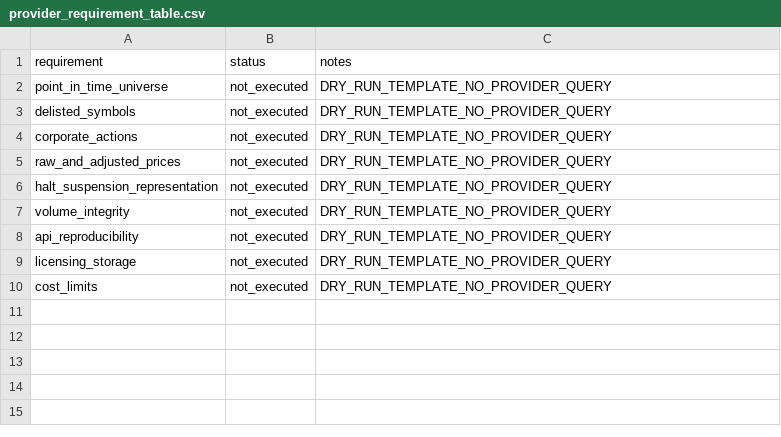
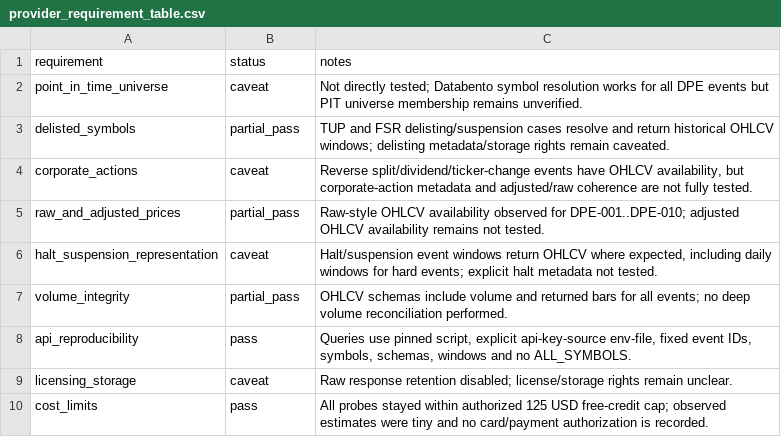
Before and after one commit to PerfectPoH/adaptive-equity-trading-lab, a CSV file: experiments/provider_evaluations/databento_equities_historical_20260517/provider_requirement_table.csv, drawn as a sheet.

Commit message:
Record Databento controlled full-panel evaluation

```diff
--- a/experiments/provider_evaluations/databento_equities_historical_20260517/provider_requirement_table.csv
+++ b/experiments/provider_evaluations/databento_equities_historical_20260517/provider_requirement_table.csv
@@ -1,10 +1,10 @@
 requirement,status,notes
-point_in_time_universe,not_executed,DRY_RUN_TEMPLATE_NO_PROVIDER_QUERY
-delisted_symbols,not_executed,DRY_RUN_TEMPLATE_NO_PROVIDER_QUERY
-corporate_actions,not_executed,DRY_RUN_TEMPLATE_NO_PROVIDER_QUERY
-raw_and_adjusted_prices,not_executed,DRY_RUN_TEMPLATE_NO_PROVIDER_QUERY
-halt_suspension_representation,not_executed,DRY_RUN_TEMPLATE_NO_PROVIDER_QUERY
-volume_integrity,not_executed,DRY_RUN_TEMPLATE_NO_PROVIDER_QUERY
-api_reproducibility,not_executed,DRY_RUN_TEMPLATE_NO_PROVIDER_QUERY
-licensing_storage,not_executed,DRY_RUN_TEMPLATE_NO_PROVIDER_QUERY
-cost_limits,not_executed,DRY_RUN_TEMPLATE_NO_PROVIDER_QUERY
+point_in_time_universe,caveat,Not directly tested; Databento symbol resolution works for all DPE events but PIT universe membership remains unverified.
+delisted_symbols,partial_pass,TUP and FSR delisting/suspension cases resolve and return historical OHLCV windows; delisting metadata/storage rights remain caveated.
+corporate_actions,caveat,"Reverse split/dividend/ticker-change events have OHLCV availability, but corporate-action metadata and adjusted/raw coherence are not fully tested."
+raw_and_adjusted_prices,partial_pass,Raw-style OHLCV availability observed for DPE-001..DPE-010; adjusted OHLCV availability remains not tested.
+halt_suspension_representation,caveat,"Halt/suspension event windows return OHLCV where expected, including daily windows for hard events; explicit halt metadata not tested."
+volume_integrity,partial_pass,OHLCV schemas include volume and returned bars for all events; no deep volume reconciliation performed.
+api_reproducibility,pass,"Queries use pinned script, explicit api-key-source env-file, fixed event IDs, symbols, schemas, windows and no ALL_SYMBOLS."
+licensing_storage,caveat,Raw response retention disabled; license/storage rights remain unclear.
+cost_limits,pass,All probes stayed within authorized 125 USD free-credit cap; observed estimates were tiny and no card/payment authorization is recorded.
```
Also changed, not shown: experiments/provider_evaluations/databento_equities_historical_20260517/snapshot_hashes.csv, 6 other files.
